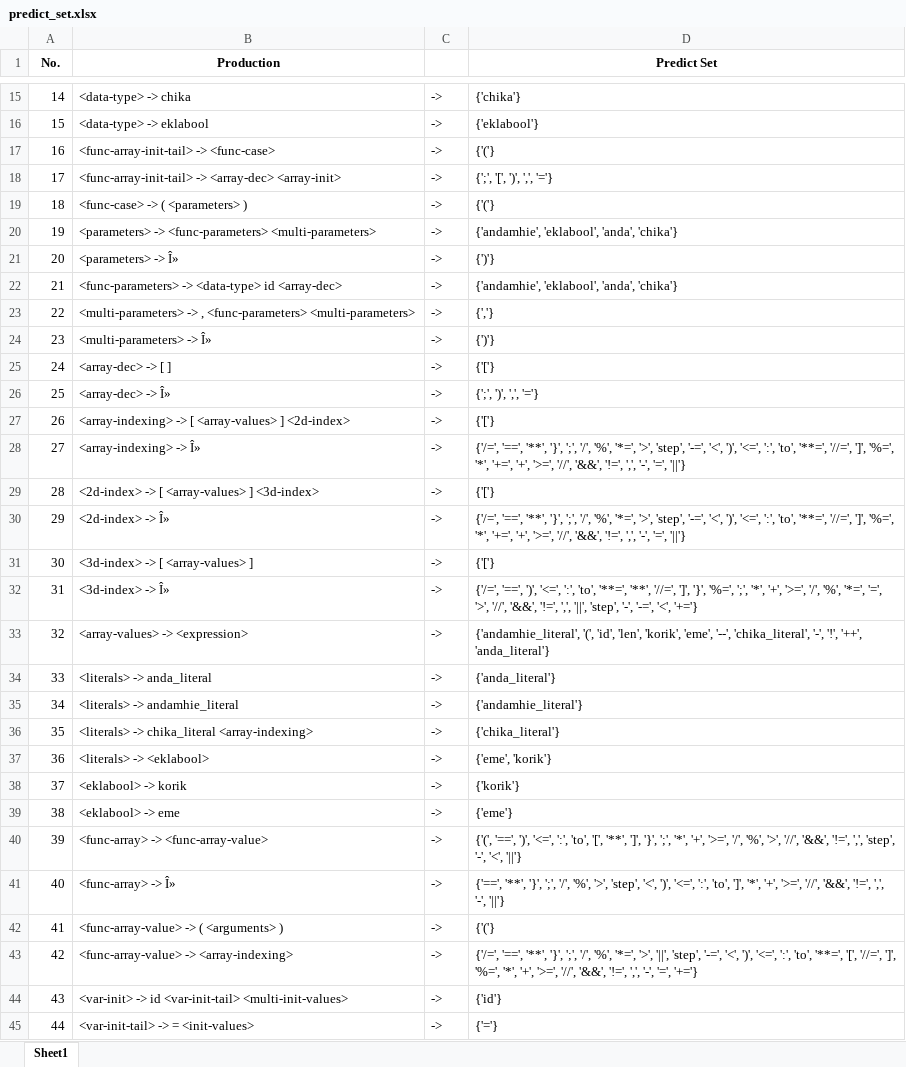
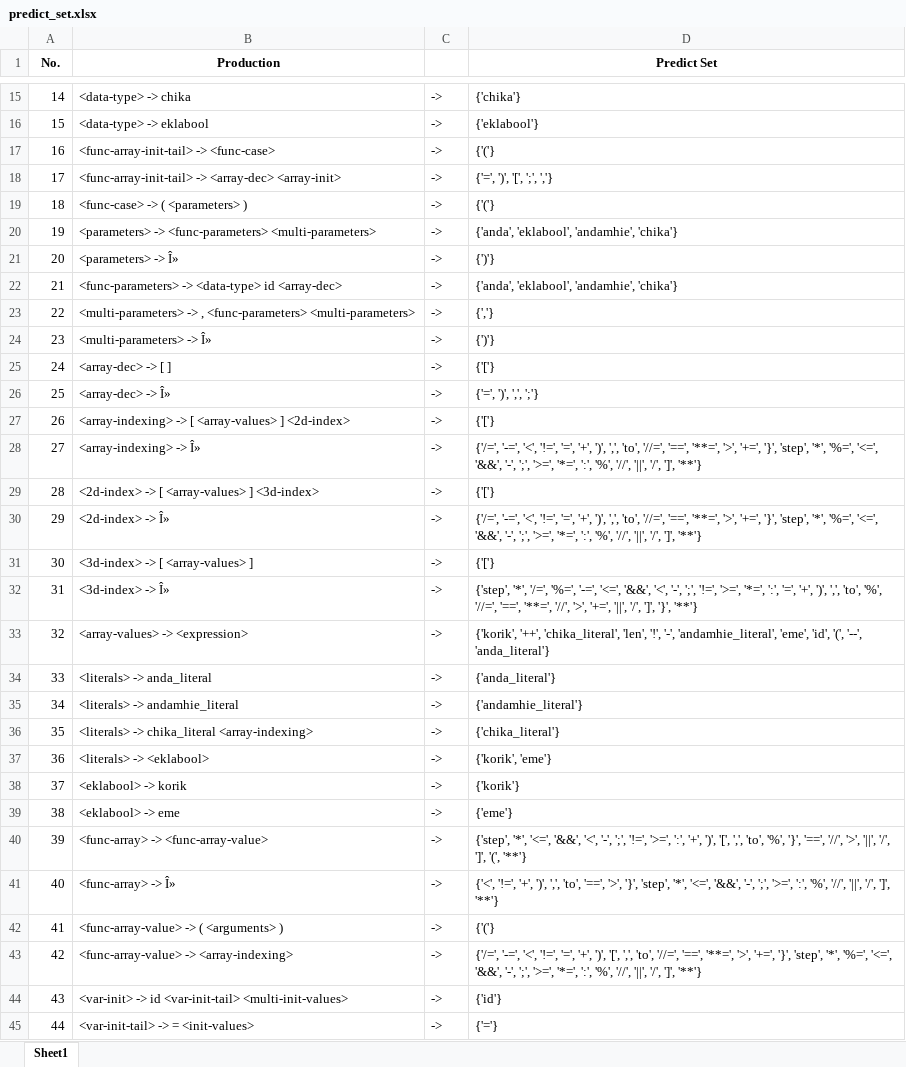
Before and after one commit to marcusandrev/A.C.C.Lang, an Excel workbook: Files/cfg/predict_set.xlsx, sheet Sheet1, drawn as a sheet; only a part is shown, gaps mark what is left out; values as stored, in another font and other column widths than the file's, no borders; the diff covers the shown part only; the diff names each change by its address in the sheet, - before the commit and + after, or states it on an @@ line.

```diff
--- a/Files/cfg/predict_set.xlsx (sheet Sheet1)
+++ b/Files/cfg/predict_set.xlsx (sheet Sheet1)
-D18 (Predict Set): {';', '[', ')', ',', '='}
+D18 (Predict Set): {'=', ')', '[', ';', ','}
-D20 (Predict Set): {'andamhie', 'eklabool', 'anda', 'chika'}
+D20 (Predict Set): {'anda', 'eklabool', 'andamhie', 'chika'}
-D22 (Predict Set): {'andamhie', 'eklabool', 'anda', 'chika'}
+D22 (Predict Set): {'anda', 'eklabool', 'andamhie', 'chika'}
-D26 (Predict Set): {';', ')', ',', '='}
+D26 (Predict Set): {'=', ')', ',', ';'}
-D28 (Predict Set): {'/=', '==', '**', '}', ';', '/', '%', '*=', '>', 'step', '-=', '<', ')', '<=', ':', 'to', '**=', '//=', ']', '%=', '*', '+=', '+', '>=', '//', '&&', '!=', ',', '-', '=', '||'}
+D28 (Predict Set): {'/=', '-=', '<', '!=', '=', '+', ')', ',', 'to', '//=', '==', '**=', '>', '+=', '}', 'step', '*', '%=', '<=', '&&', '-', ';', '>=', '*=', ':', '%', '//', '||', '/', ']', '**'}
-D30 (Predict Set): {'/=', '==', '**', '}', ';', '/', '%', '*=', '>', 'step', '-=', '<', ')', '<=', ':', 'to', '**=', '//=', ']', '%=', '*', '+=', '+', '>=', '//', '&&', '!=', ',', '-', '=', '||'}
+D30 (Predict Set): {'/=', '-=', '<', '!=', '=', '+', ')', ',', 'to', '//=', '==', '**=', '>', '+=', '}', 'step', '*', '%=', '<=', '&&', '-', ';', '>=', '*=', ':', '%', '//', '||', '/', ']', '**'}
-D32 (Predict Set): {'/=', '==', ')', '<=', ':', 'to', '**=', '**', '//=', ']', '}', '%=', ';', '*', '+', '>=', '/', '%', '*=', '=', '>', '//', '&&', '!=', ',', '||', 'step', '-', '-=', '<', '+='}
+D32 (Predict Set): {'step', '*', '/=', '%=', '-=', '<=', '&&', '<', '-', ';', '!=', '>=', '*=', ':', '=', '+', ')', ',', 'to', '%', '//=', '==', '**=', '//', '>', '+=', '||', '/', ']', '}', '**'}
-D33 (Predict Set): {'andamhie_literal', '(', 'id', 'len', 'korik', 'eme', '--', 'chika_literal', '-', '!', '++', 'anda_literal'}
+D33 (Predict Set): {'korik', '++', 'chika_literal', 'len', '!', '-', 'andamhie_literal', 'eme', 'id', '(', '--', 'anda_literal'}
-D37 (Predict Set): {'eme', 'korik'}
+D37 (Predict Set): {'korik', 'eme'}
-D40 (Predict Set): {'(', '==', ')', '<=', ':', 'to', '[', '**', ']', '}', ';', '*', '+', '>=', '/', '%', '>', '//', '&&', '!=', ',', 'step', '-', '<', '||'}
+D40 (Predict Set): {'step', '*', '<=', '&&', '<', '-', ';', '!=', '>=', ':', '+', ')', '[', ',', 'to', '%', '}', '==', '//', '>', '||', '/', ']', '(', '**'}
-D41 (Predict Set): {'==', '**', '}', ';', '/', '%', '>', 'step', '<', ')', '<=', ':', 'to', ']', '*', '+', '>=', '//', '&&', '!=', ',', '-', '||'}
+D41 (Predict Set): {'<', '!=', '+', ')', ',', 'to', '==', '>', '}', 'step', '*', '<=', '&&', '-', ';', '>=', ':', '%', '//', '||', '/', ']', '**'}
-D43 (Predict Set): {'/=', '==', '**', '}', ';', '/', '%', '*=', '>', '||', 'step', '-=', '<', ')', '<=', ':', 'to', '**=', '[', '//=', ']', '%=', '*', '+', '>=', '//', '&&', '!=', ',', '-', '=', '+='}
+D43 (Predict Set): {'/=', '-=', '<', '!=', '=', '+', ')', '[', ',', 'to', '//=', '==', '**=', '>', '+=', '}', 'step', '*', '%=', '<=', '&&', '-', ';', '>=', '*=', ':', '%', '//', '||', '/', ']', '**'}
```
Also changed, not shown: 1 added row, 79 edited cells and row numbers in column A elsewhere in this sheet, Files/cfg/first_set.xlsx, Files/cfg/follow_set.xlsx, 7 other files.
